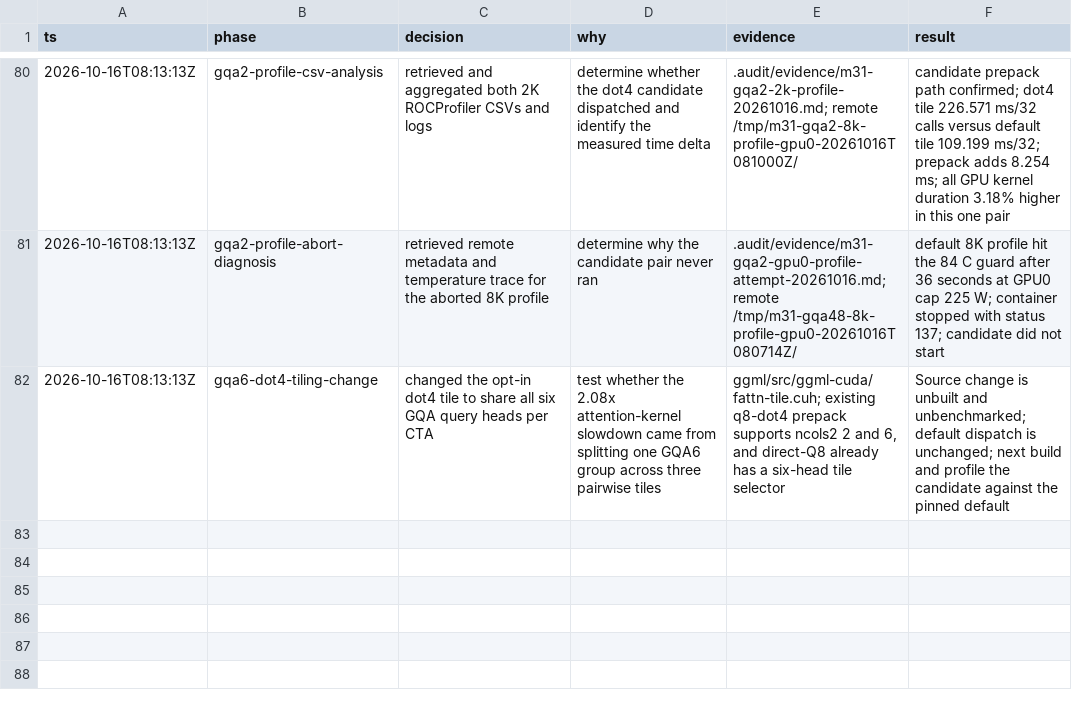
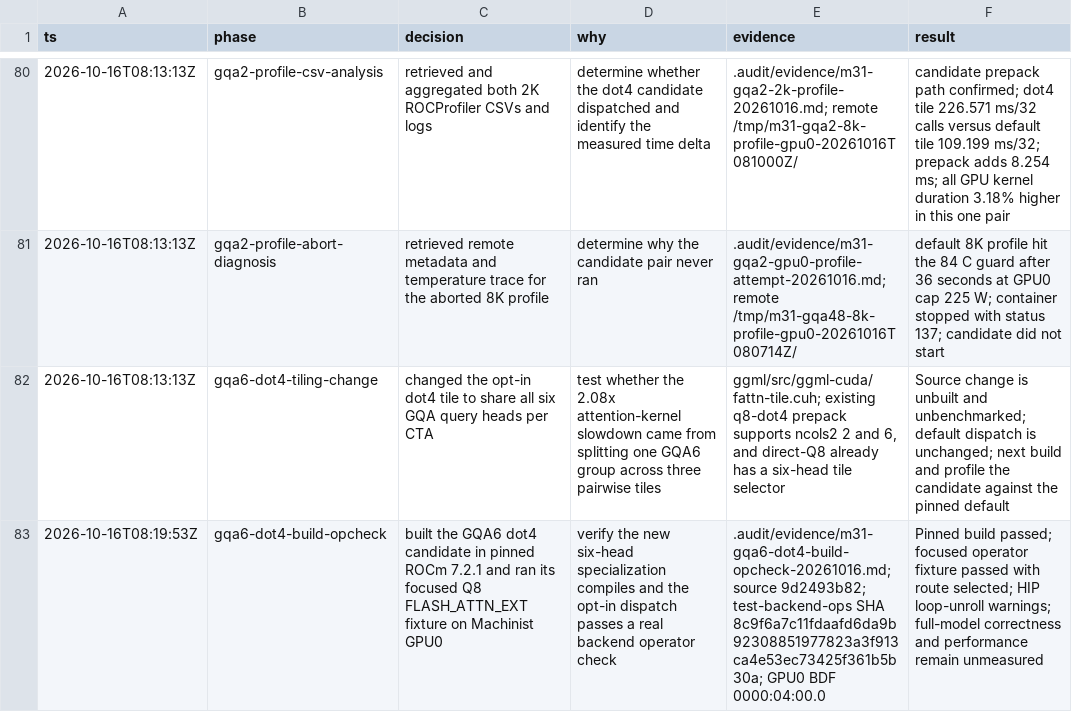
Before and after one commit to GionaGranchelli/llama.cpp, a TSV file: .audit/m31-llamacpp-fork-decisions.tsv, drawn as a sheet; only a part is shown, gaps mark what is left out; the diff names each change by its address in the sheet, - before the commit and + after, or states it on an @@ line.

Commit message:
docs: record GQA6 dot4 build and op check

```diff
--- a/.audit/m31-llamacpp-fork-decisions.tsv
+++ b/.audit/m31-llamacpp-fork-decisions.tsv
+row 83: 2026-10-16T08:19:53Z | gqa6-dot4-build-opcheck | built the GQA6 dot4 candidate in pinned ROCm 7.2.1 and ran its focused Q8 FLASH_ATTN_EXT fixture on Machinist GPU0 | verify the new six-head specialization compiles and the opt-in dispatch passes a real backend operator check | .audit/evidence/m31-gqa6-dot4-build-opcheck-20261016.md; source 9d2493b82; test-backend-ops SHA 8c9f6a7c11fdaafd6da9b92308851977823a3f913ca4e53ec73425f361b5b30a; GPU0 BDF 0000:04:00.0 | Pinned build passed; focused operator fixture passed with route selected; HIP loop-unroll warnings; full-model correctness and performance remain unmeasured
```
Also changed, not shown: 1 other file.
